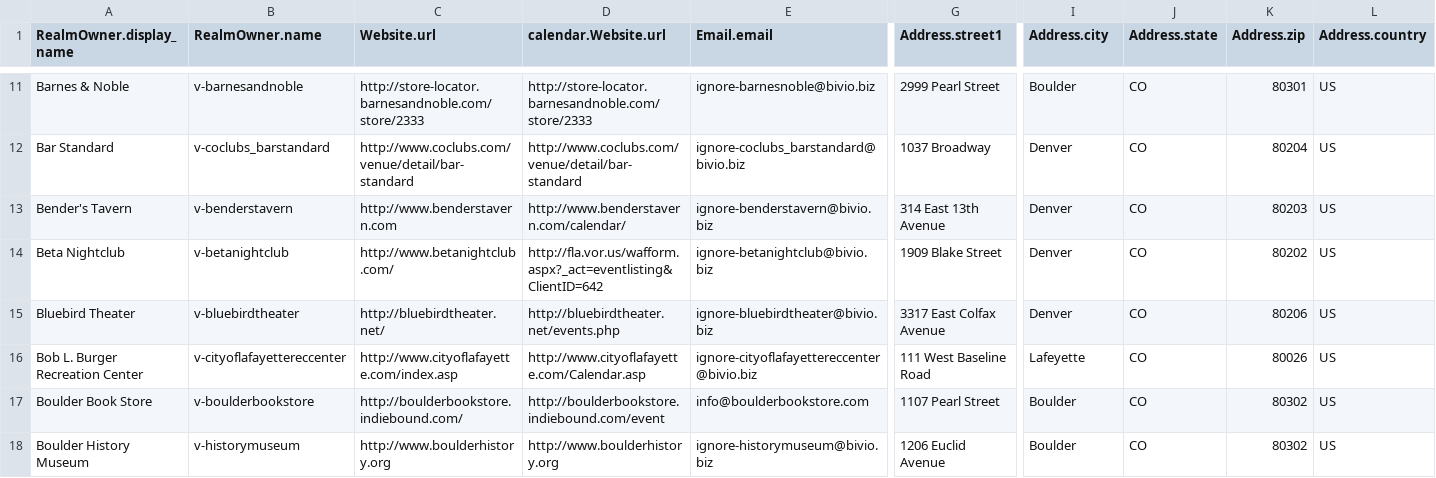
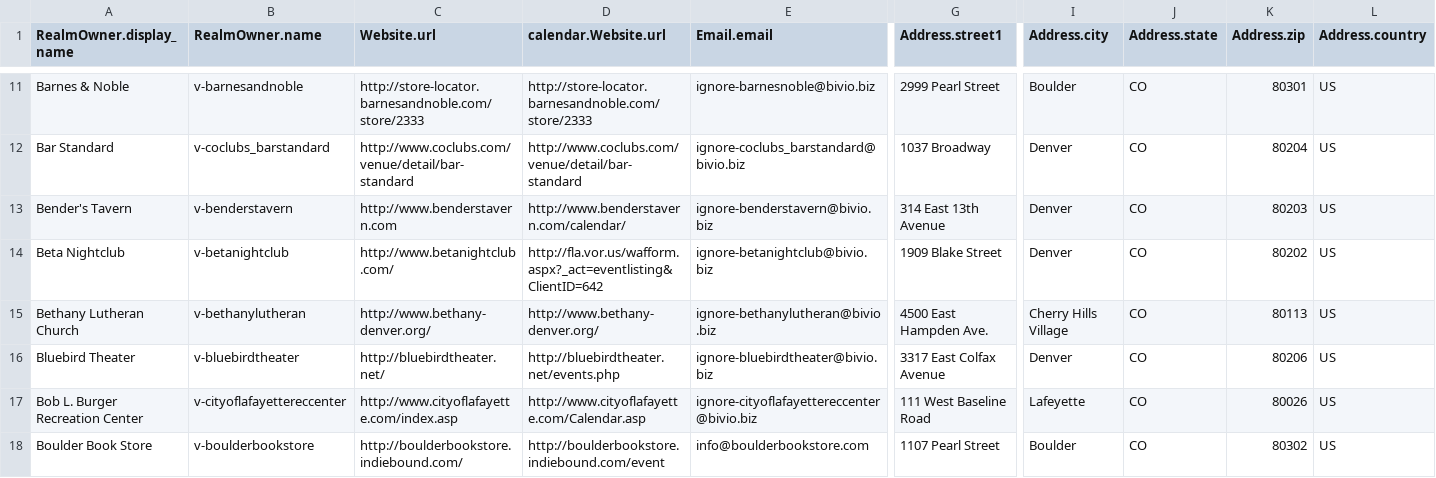
Before and after one commit to biviosoftware/perl-Cal54, a CSV file: files/cal54/ddl/venues.csv, drawn as a sheet; only a part is shown, gaps mark what is left out; the shorter side is filled out with more unchanged rows; rows hold the shown columns only; the diff covers the shown part only; the diff names each change by its address in the sheet, - before the commit and + after, or states it on an @@ line.

Commit message:
added venues used by the bach festival, chamber orch and symphony

```diff
--- a/files/cal54/ddl/venues.csv
+++ b/files/cal54/ddl/venues.csv
+row 15: Bethany Lutheran Church | v-bethanylutheran | http://www.bethany-denver.org/ | http://www.bethany-denver.org/ | ignore-bethanylutheran@bivio.biz | 4500 East Hampden Ave. | Cherry Hills Village | CO | 80113 | US
```
Also changed, not shown: 6 added rows elsewhere in this file.
